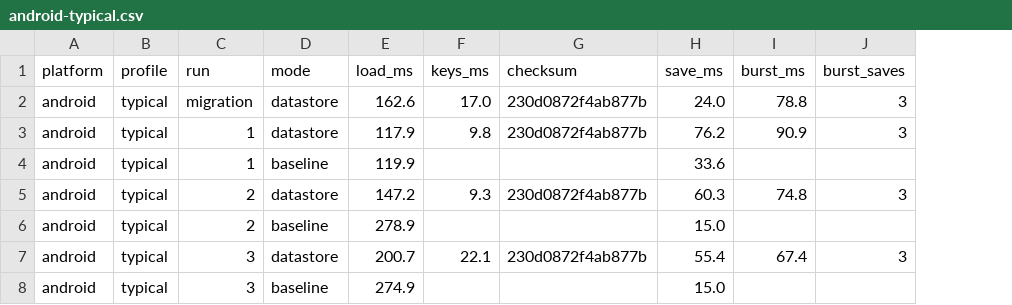
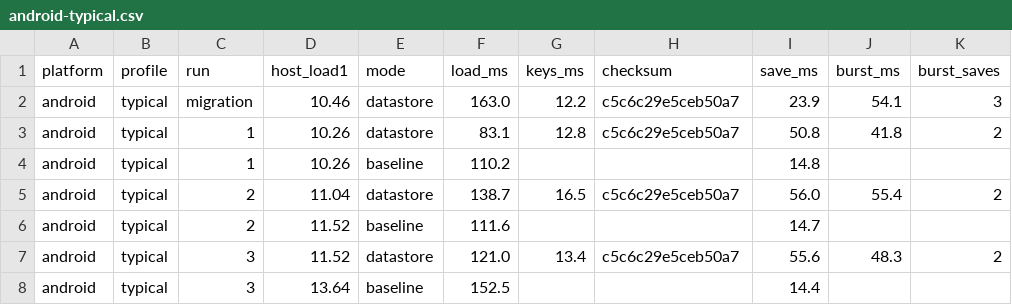
Before and after one commit to thiyagatrev/unified-prefs, a CSV file: results/android-typical.csv, drawn as a sheet; only a part is shown; addresses are those after the commit; the diff covers the shown part only; the diff names each change by its address in the sheet, - before the commit and + after, or states it on an @@ line.

Commit message:
fix: real-app scale review — realistic fixtures, quiet-host reruns, corrected findings
- genprefs: escape text as Android's serializer does; medium strings 1-4 KB, sets 3-50,
  Longs as timestamps; 4 new self-checks (15/15), each seen failing first
- bench.sh: old build rewrites its own store before upgrade; baseline copied from that rewrite;
  wait for host load < 12 after install; 11 runs; per-launch host load; reject wrong-mode lines
- _common.sh: cap simctl bootstatus at 120 s (it hung on a booted device)
- bench_summary: per-run paired ratio and host load columns
- FINDINGS: all four combinations re-run; claims corrected per review (I1-I6, wording minors)

```diff
--- a/results/android-typical.csv
+++ b/results/android-typical.csv
+column D (host_load1), rows 2-8: 10.46 | 10.26 | 10.26 | 11.04 | 11.52 | 11.52 | 13.64
-F2 (load_ms): 162.6
+F2 (load_ms): 163.0
-G2 (keys_ms): 17.0
+G2 (keys_ms): 12.2
-H2:H3 (checksum): 230d0872f4ab877b
+H2:H3 (checksum): c5c6c29e5ceb50a7
-I2 (save_ms): 24.0
+I2 (save_ms): 23.9
-J2 (burst_ms): 78.8
+J2 (burst_ms): 54.1
-F3 (load_ms): 117.9
+F3 (load_ms): 83.1
-G3 (keys_ms): 9.8
+G3 (keys_ms): 12.8
-I3 (save_ms): 76.2
+I3 (save_ms): 50.8
-J3 (burst_ms): 90.9
+J3 (burst_ms): 41.8
-K3 (burst_saves): 3
+K3 (burst_saves): 2
-F4 (load_ms): 119.9
+F4 (load_ms): 110.2
-I4 (save_ms): 33.6
+I4 (save_ms): 14.8
-F5 (load_ms): 147.2
+F5 (load_ms): 138.7
-G5 (keys_ms): 9.3
+G5 (keys_ms): 16.5
-H5 (checksum): 230d0872f4ab877b
+H5 (checksum): c5c6c29e5ceb50a7
-I5 (save_ms): 60.3
+I5 (save_ms): 56.0
-J5 (burst_ms): 74.8
+J5 (burst_ms): 55.4
-K5 (burst_saves): 3
+K5 (burst_saves): 2
-F6 (load_ms): 278.9
+F6 (load_ms): 111.6
-I6 (save_ms): 15.0
+I6 (save_ms): 14.7
-F7 (load_ms): 200.7
+F7 (load_ms): 121.0
-G7 (keys_ms): 22.1
+G7 (keys_ms): 13.4
-H7 (checksum): 230d0872f4ab877b
+H7 (checksum): c5c6c29e5ceb50a7
-I7 (save_ms): 55.4
+I7 (save_ms): 55.6
-J7 (burst_ms): 67.4
+J7 (burst_ms): 48.3
-K7 (burst_saves): 3
+K7 (burst_saves): 2
-F8 (load_ms): 274.9
+F8 (load_ms): 152.5
-I8 (save_ms): 15.0
+I8 (save_ms): 14.4
```
Also changed, not shown: 2 added rows and 53 edited cells elsewhere in this file, results/android-heavy.csv, results/ios-heavy.csv, 10 other files.
